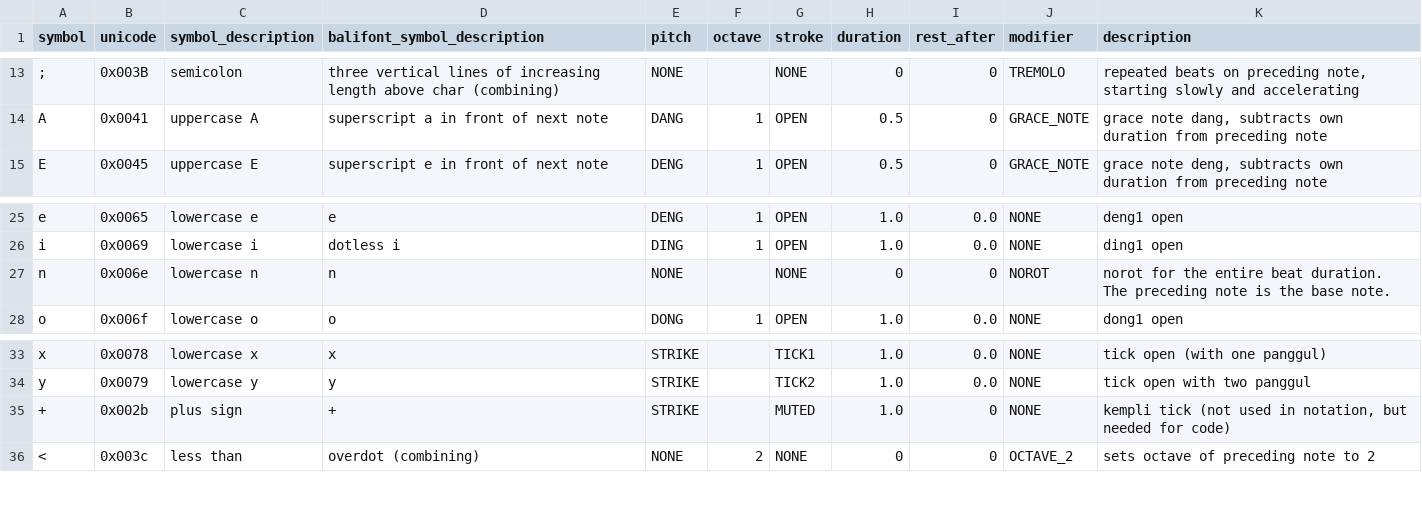
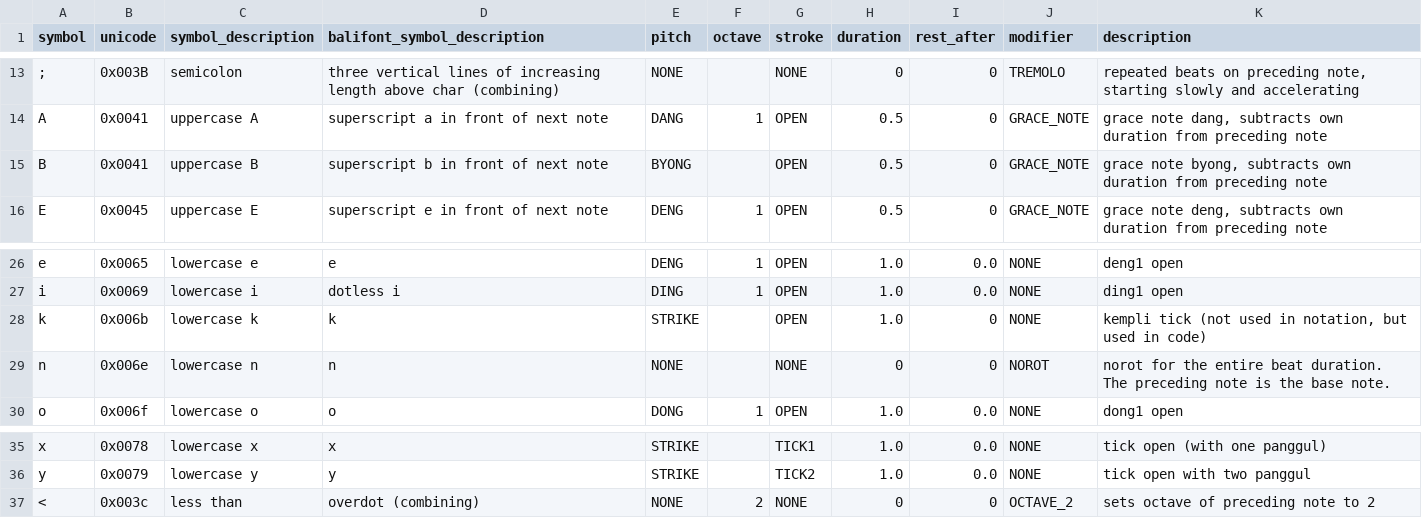
Before and after one commit to marcpaelinck/gamelan-notation, a TSV file: data/font/balimusic5font.tsv, drawn as a sheet; only a part is shown, gaps mark what is left out.

Commit message:
improved notation export, minor refactoring

```diff
--- a/data/font/balimusic5font.tsv
+++ b/data/font/balimusic5font.tsv
@@ -14,2 +14,3 @@ symbol	unicode	symbol_description	balifont_symbol_description	pitch	octave	strok
 A	0x0041	uppercase A	superscript a in front of next note	DANG	1	OPEN	0.5	0	GRACE_NOTE	grace note dang, subtracts own duration from preceding note
+B	0x0041	uppercase B	superscript b in front of next note	BYONG		OPEN	0.5	0	GRACE_NOTE	grace note byong, subtracts own duration from preceding note
 E	0x0045	uppercase E	superscript e in front of next note	DENG	1	OPEN	0.5	0	GRACE_NOTE	grace note deng, subtracts own duration from preceding note
@@ -26,2 +27,3 @@ e	0x0065	lowercase e	e	DENG	1	OPEN	1.0	0.0	NONE	deng1 open
 i	0x0069	lowercase i	dotless i	DING	1	OPEN	1.0	0.0	NONE	ding1 open
+k	0x006b	lowercase k	k	STRIKE		OPEN	1.0	0	NONE	kempli tick (not used in notation, but used in code)
 n	0x006e	lowercase n	n	NONE		NONE	0	0	NOROT	norot for the entire beat duration. The preceding note is the base note.
@@ -34,3 +36,2 @@ x	0x0078	lowercase x	x	STRIKE		TICK1	1.0	0.0	NONE	tick open (with one panggul)
 y	0x0079	lowercase y	y	STRIKE		TICK2	1.0	0.0	NONE	tick open with two panggul
-+	0x002b	plus sign	+	STRIKE		MUTED	1.0	0	NONE	kempli tick (not used in notation, but needed for code)
 <	0x003c	less than	overdot (combining)	NONE	2	NONE	0	0	OCTAVE_2	sets octave of preceding note to 2
```
Also changed, not shown: data/instruments/instrumenttags.tsv, 8 other files.
